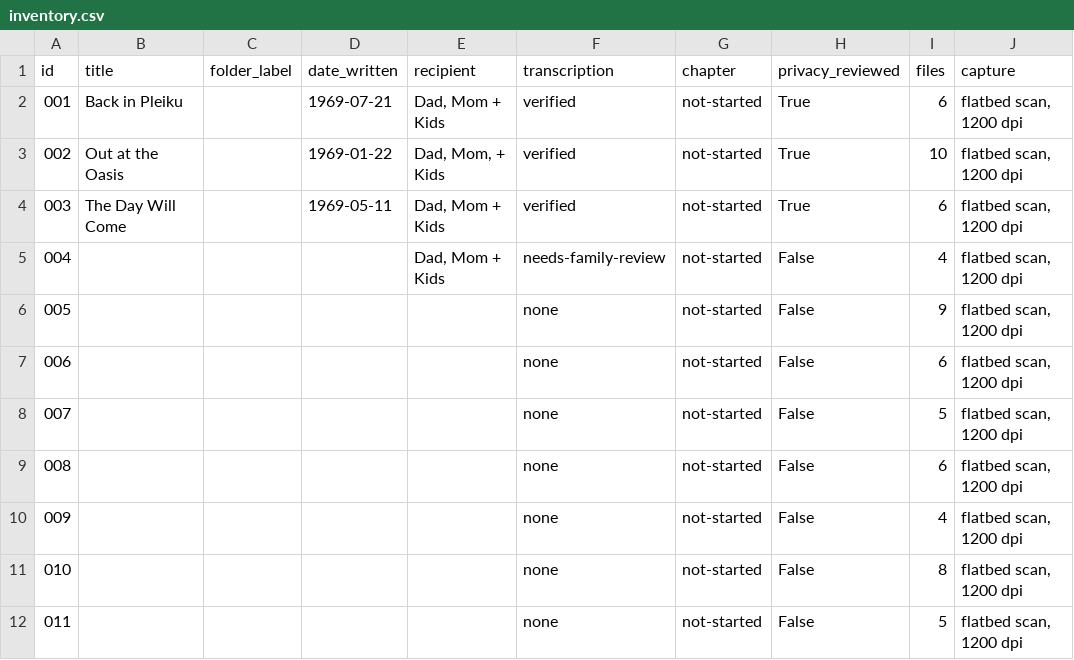
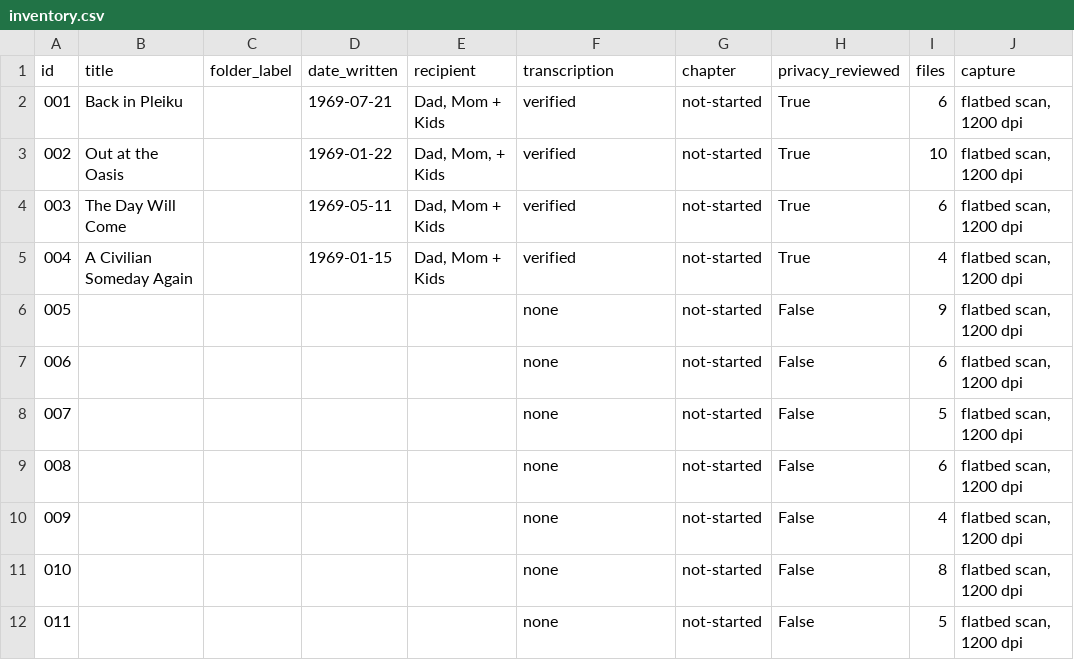
Before and after one commit to Jabudda/letters_from_vietnam, a CSV file: archive/inventory.csv, drawn as a sheet; only a part is shown; the diff names each change by its address in the sheet, - before the commit and + after, or states it on an @@ line.

```diff
--- a/archive/inventory.csv
+++ b/archive/inventory.csv
-B5 (title): (empty)
+B5 (title): A Civilian Someday Again
-D5 (date_written): (empty)
+D5 (date_written): 1969-01-15
-F5 (transcription): needs-family-review
+F5 (transcription): verified
-H5 (privacy_reviewed): False
+H5 (privacy_reviewed): True
```
Also changed, not shown: 16 other files.
